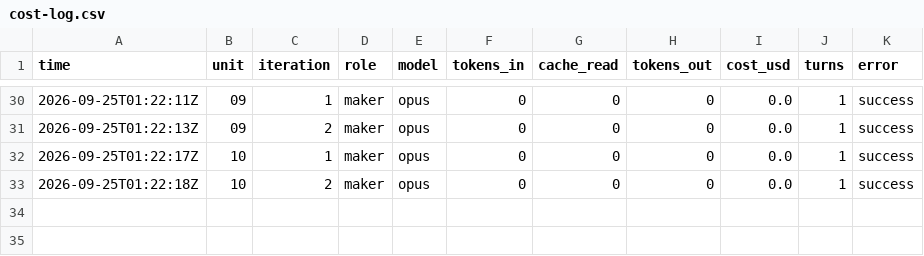
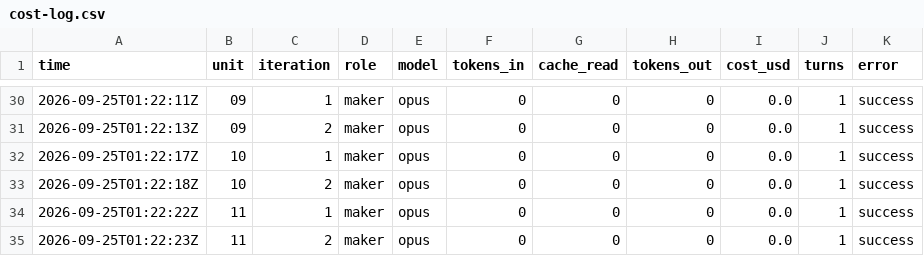
Before and after one commit to PERDANA-LLC/loop.engineering, a CSV file: loops/john-kjv-study/cost-log.csv, drawn as a sheet; only a part is shown, gaps mark what is left out; the diff names each change by its address in the sheet, - before the commit and + after, or states it on an @@ line.

```diff
--- a/loops/john-kjv-study/cost-log.csv
+++ b/loops/john-kjv-study/cost-log.csv
+row 34: 2026-09-25T01:22:22Z | 11 | 1 | maker | opus | 0 | 0 | 0 | 0.0 | 1 | success
+row 35: 2026-09-25T01:22:23Z | 11 | 2 | maker | opus | 0 | 0 | 0 | 0.0 | 1 | success
```
Also changed, not shown: loops/john-kjv-study/loop-log.csv, loops/john-kjv-study/units.tsv, 3 other files.
